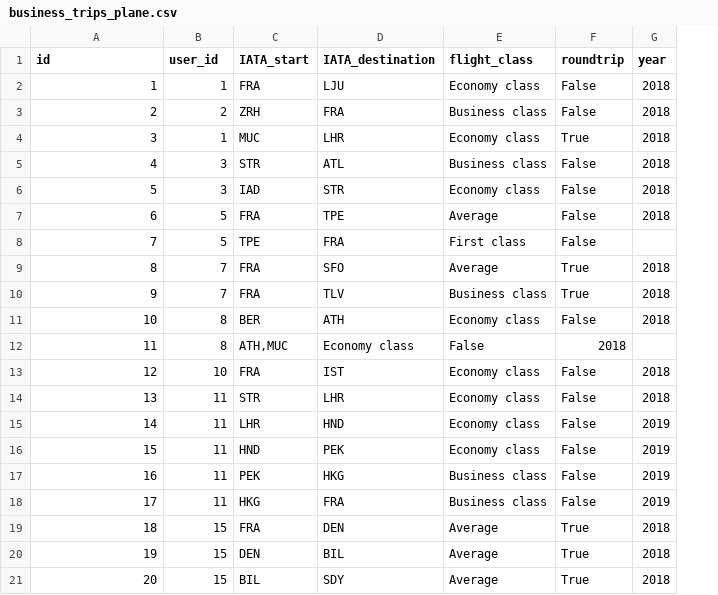
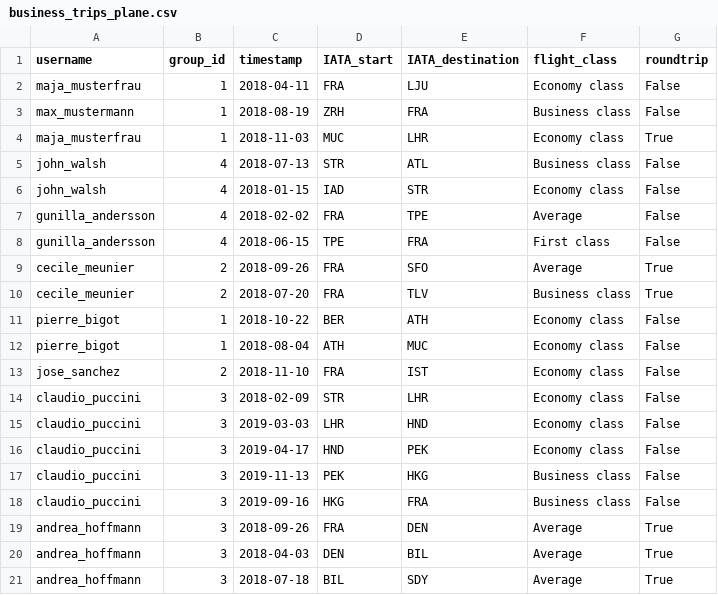
Before and after one commit to pledge4future/co2calculator, a CSV file: data/test_data_users/business_trips_plane.csv, drawn as a sheet; only a part is shown; removed rows and columns are numbered as before the commit, all else as after; the diff covers the shown part only; the diff names each change by its address in the sheet, - before the commit and + after, or states it on an @@ line.

```diff
--- a/data/test_data_users/business_trips_plane.csv
+++ b/data/test_data_users/business_trips_plane.csv
+column C (timestamp), rows 2-11: 2018-04-11 | 2018-08-19 | 2018-11-03 | 2018-07-13 | 2018-01-15 | 2018-02-02 | 2018-06-15 | 2018-09-26 | 2018-07-20 | 2018-10-22; rows 13-21: 2018-11-10 | 2018-02-09 | 2019-03-03 | 2019-04-17 | 2019-11-13 | 2019-09-16 | 2018-09-26 | 2018-04-03 | 2018-07-18
-column G (year), rows 2-11: 2018 | 2018 | 2018 | 2018 | 2018 | 2018 |  | 2018 | 2018 | 2018; rows 13-21: 2018 | 2018 | 2019 | 2019 | 2019 | 2019 | 2018 | 2018 | 2018
-A1: id
+A1: username
-B1: user_id
+B1: group_id
-A2 (username): 1
+A2 (username): maja_musterfrau
-A3 (username): 2
+A3 (username): max_mustermann
-B3 (group_id): 2
+B3 (group_id): 1
-A4 (username): 3
+A4 (username): maja_musterfrau
-A5 (username): 4
+A5 (username): john_walsh
-B5:B6 (group_id): 3
+B5:B6 (group_id): 4
-A6 (username): 5
+A6 (username): john_walsh
-A7 (username): 6
+A7 (username): gunilla_andersson
-B7:B8 (group_id): 5
+B7:B8 (group_id): 4
-A8 (username): 7
+A8 (username): gunilla_andersson
-A9 (username): 8
+A9 (username): cecile_meunier
-B9:B10 (group_id): 7
+B9:B10 (group_id): 2
-A10 (username): 9
+A10 (username): cecile_meunier
-A11 (username): 10
+A11 (username): pierre_bigot
-B11 (group_id): 8
+B11 (group_id): 1
-row 12: 11 | 8 | ATH,MUC | Economy class | False | 2018
+row 12: pierre_bigot | 1 | 2018-08-04 | ATH | MUC | Economy class | False
-A13 (username): 12
+A13 (username): jose_sanchez
-B13 (group_id): 10
+B13 (group_id): 2
-A14 (username): 13
+A14 (username): claudio_puccini
-B14:B18 (group_id): 11
+B14:B18 (group_id): 3
-A15 (username): 14
+A15 (username): claudio_puccini
-A16 (username): 15
+A16 (username): claudio_puccini
-A17 (username): 16
+A17 (username): claudio_puccini
-A18 (username): 17
+A18 (username): claudio_puccini
-A19 (username): 18
+A19 (username): andrea_hoffmann
-B19:B21 (group_id): 15
+B19:B21 (group_id): 3
-A20 (username): 19
+A20 (username): andrea_hoffmann
-A21 (username): 20
+A21 (username): andrea_hoffmann
```
Also changed, not shown: 1 added row, 1 removed row and 58 edited cells elsewhere in this file, data/test_data_users/business_trips_bus.csv, data/test_data_users/business_trips_car.csv, 6 other files.
